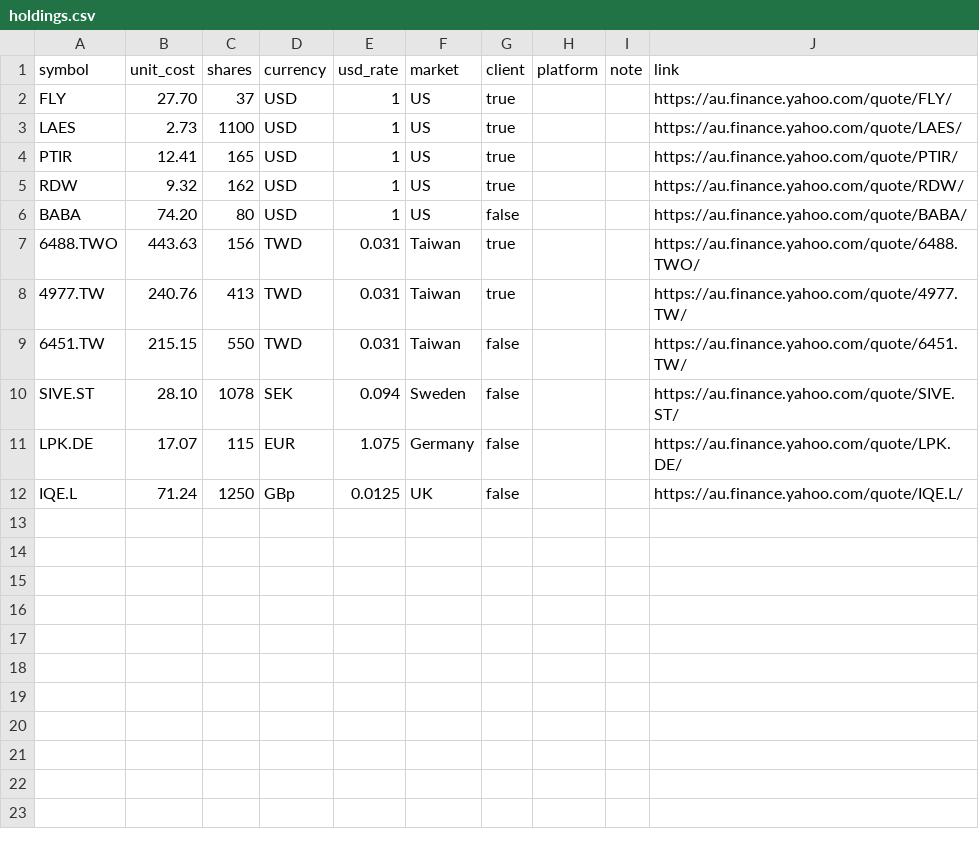
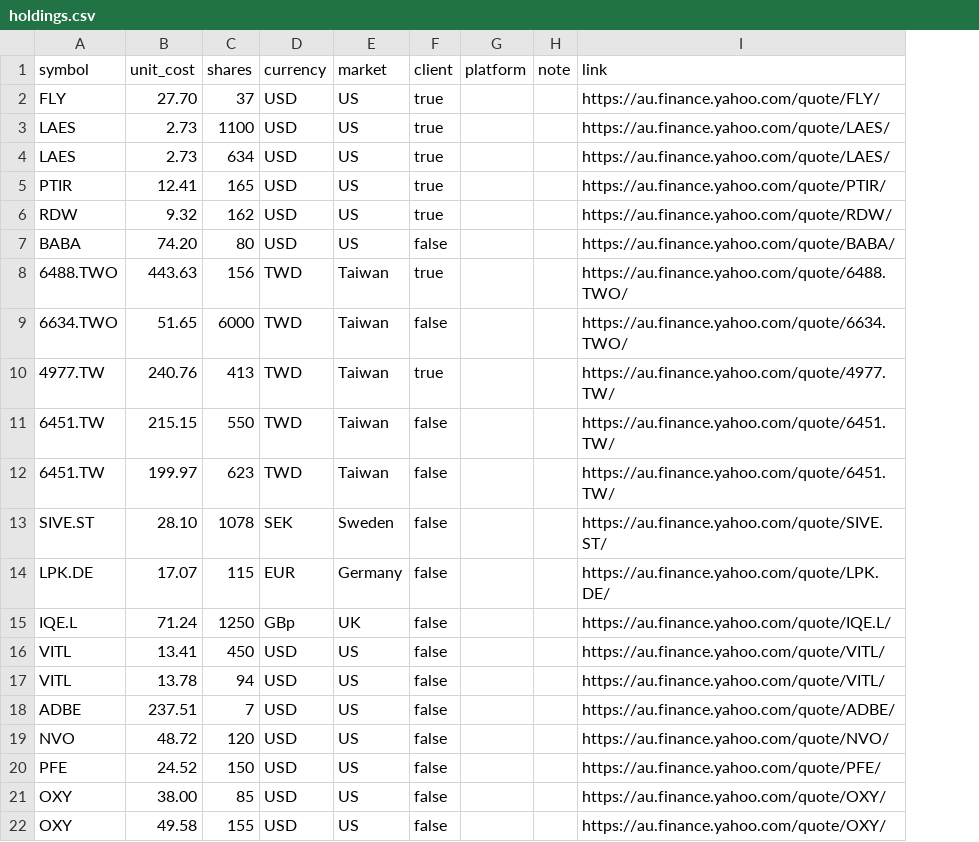
Before and after one commit to WolfHoldings/wolfholdings.github.io, a CSV file: data/holdings.csv, drawn as a sheet; removed rows and columns are numbered as before the commit, all else as after; the diff names each change by its address in the sheet, - before the commit and + after, or states it on an @@ line.

Commit message:
add new bear tab with more data

```diff
--- a/data/holdings.csv
+++ b/data/holdings.csv
-column E (usd_rate), rows 2-12: 1 | 1 | 1 | 1 | 1 | 0.031 | 0.031 | 0.031 | 0.094 | 1.075 | 0.0125
+row 4: LAES | 2.73 | 634 | USD | US | true |  |  | https://au.finance.yahoo.com/quote/LAES/
+row 9: 6634.TWO | 51.65 | 6000 | TWD | Taiwan | false |  |  | https://au.finance.yahoo.com/quote/6634.TWO/
+row 12: 6451.TW | 199.97 | 623 | TWD | Taiwan | false |  |  | https://au.finance.yahoo.com/quote/6451.TW/
+row 16: VITL | 13.41 | 450 | USD | US | false |  |  | https://au.finance.yahoo.com/quote/VITL/
+row 17: VITL | 13.78 | 94 | USD | US | false |  |  | https://au.finance.yahoo.com/quote/VITL/
+row 18: ADBE | 237.51 | 7 | USD | US | false |  |  | https://au.finance.yahoo.com/quote/ADBE/
+row 19: NVO | 48.72 | 120 | USD | US | false |  |  | https://au.finance.yahoo.com/quote/NVO/
+row 20: PFE | 24.52 | 150 | USD | US | false |  |  | https://au.finance.yahoo.com/quote/PFE/
+row 21: OXY | 38.00 | 85 | USD | US | false |  |  | https://au.finance.yahoo.com/quote/OXY/
+row 22: OXY | 49.58 | 155 | USD | US | false |  |  | https://au.finance.yahoo.com/quote/OXY/
```
Also changed, not shown: 10 other files.
